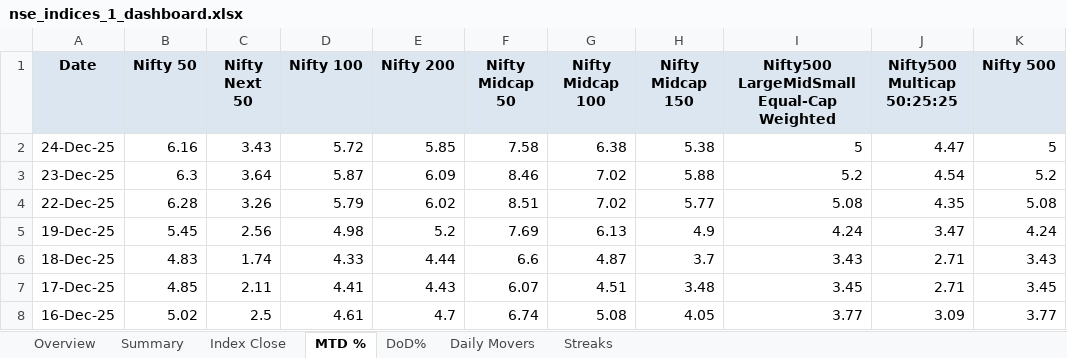
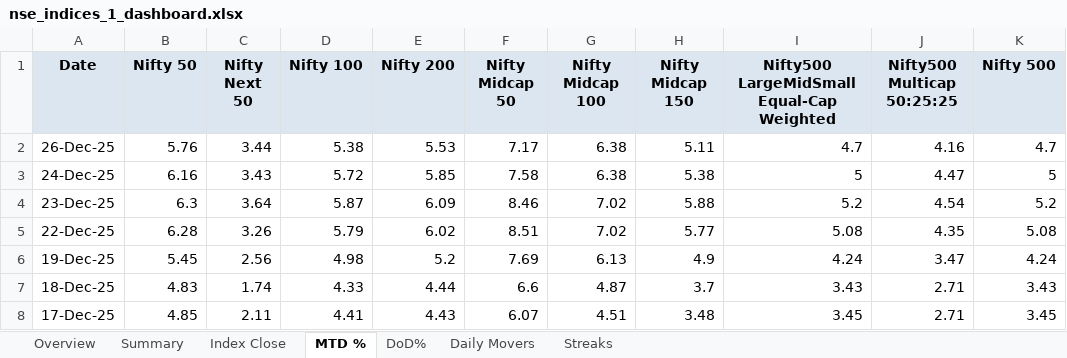
Before and after one commit to rahulshirke7951/nse.indices.a1, an Excel workbook: nse_indices_1_dashboard.xlsx, sheet MTD %, drawn as a sheet; only a part is shown; the shorter side is filled out with more unchanged rows; values as stored, in another font and other column widths than the file's, no borders; conditional formats not drawn; the diff names each change by its address in the sheet, - before the commit and + after, or states it on an @@ line.

```diff
--- a/nse_indices_1_dashboard.xlsx (sheet MTD %)
+++ b/nse_indices_1_dashboard.xlsx (sheet MTD %)
+row 2: 26-Dec-25 | 5.76 | 3.44 | 5.38 | 5.53 | 7.17 | 6.38 | 5.11 | 4.7 | 4.16 | 4.7
```
Also changed, not shown: sheet DoD%, sheet Index Close, sheet Summary, sheet Daily Movers, sheet Overview, nse_indices_1_raw.xlsx, 1 other file.
